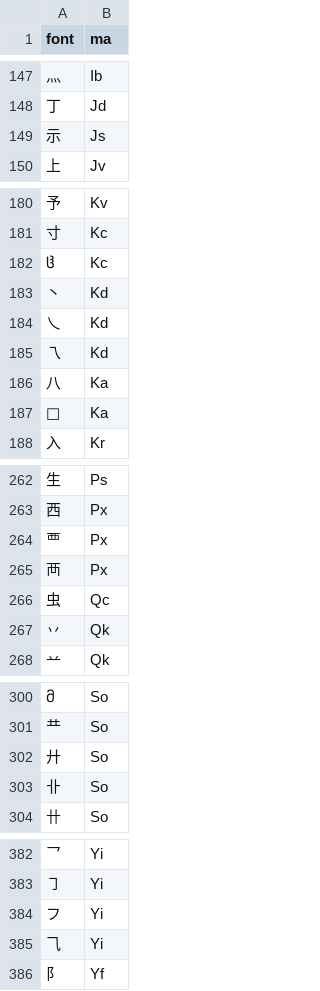
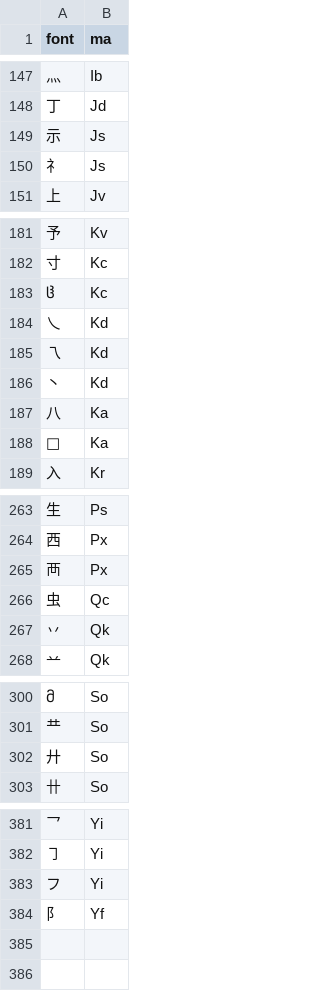
Before and after one commit to forFudan/yu, a CSV file: src/public/zigen-star.csv, drawn as a sheet; only a part is shown, gaps mark what is left out.

```diff
--- a/src/public/zigen-star.csv
+++ b/src/public/zigen-star.csv
@@ -149,2 +149,3 @@ font,ma
 示,Js
+礻,Js
 上,Jv
@@ -182,5 +183,5 @@ font,ma
 ,Kc
-丶,Kd
 乀,Kd
 乁,Kd
+丶,Kd
 八,Ka
@@ -263,3 +264,2 @@ font,ma
 西,Px
-覀,Px
 襾,Px
@@ -302,3 +302,2 @@ font,ma
 廾,So
-卝,So
 卄,So
@@ -384,3 +383,2 @@ font,ma
 フ,Yi
-⺄,Yi
 阝,Yf
```
Also changed, not shown: src/public/zigen-light.csv, src/public/zigen-wafel.csv, 5 other files.
